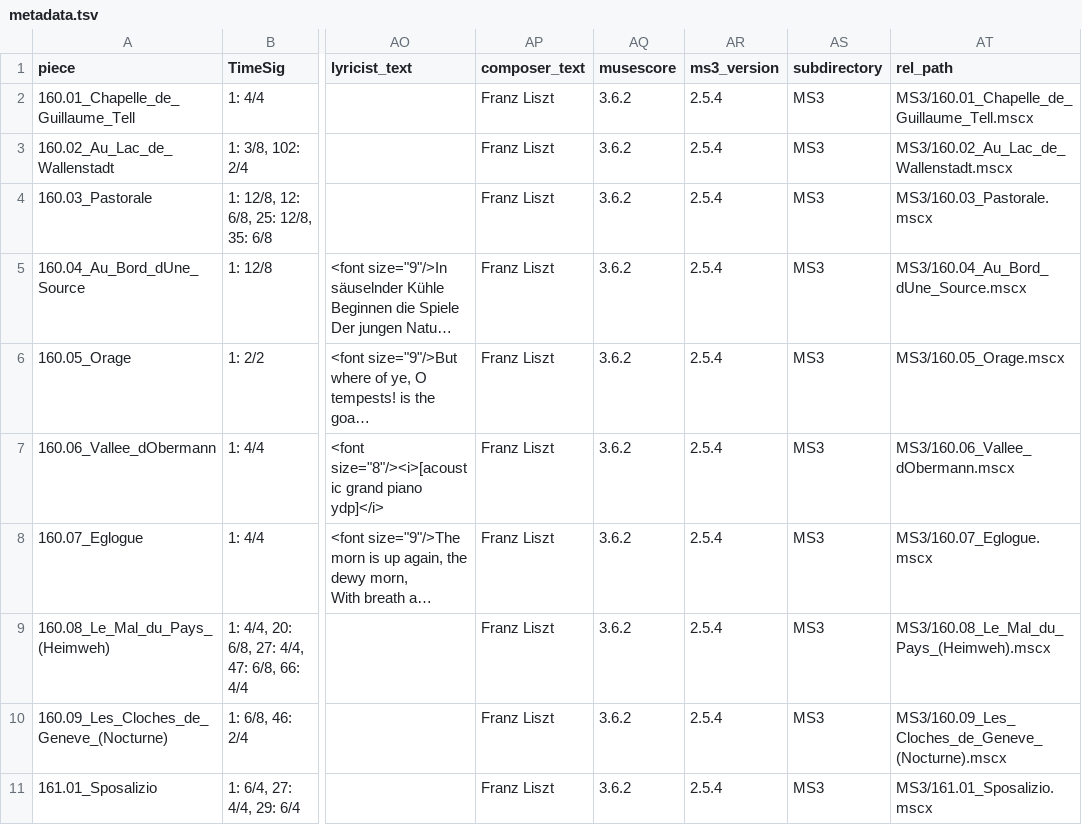
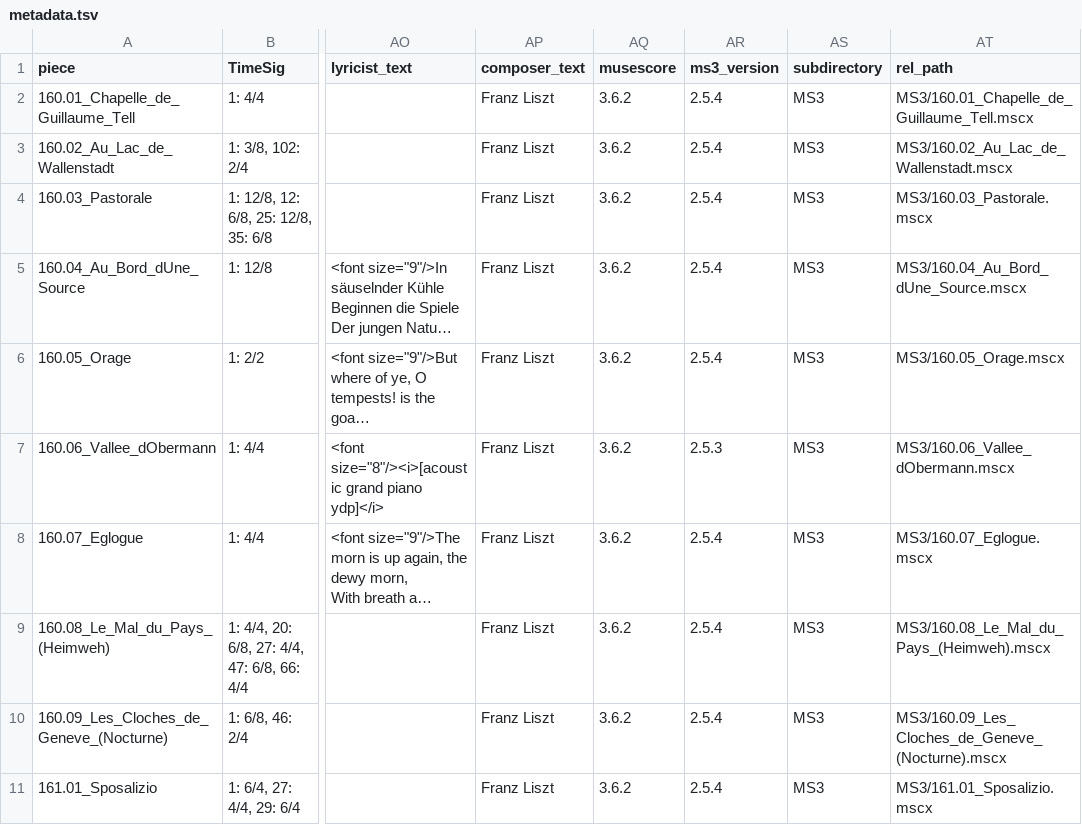
Before and after one commit to DCMLab/liszt_pelerinage, a TSV file: metadata.tsv, drawn as a sheet; only a part is shown, gaps mark what is left out; long unchanged cells end in …; the diff names each change by its address in the sheet, - before the commit and + after, or states it on an @@ line.

```diff
--- a/metadata.tsv
+++ b/metadata.tsv
-AR7 (ms3_version): 2.5.4
+AR7 (ms3_version): 2.5.3
```
Also changed, not shown: chords/160.06_Vallee_dObermann.chords.tsv, harmonies/160.06_Vallee_dObermann.harmonies.tsv, 7 other files.
